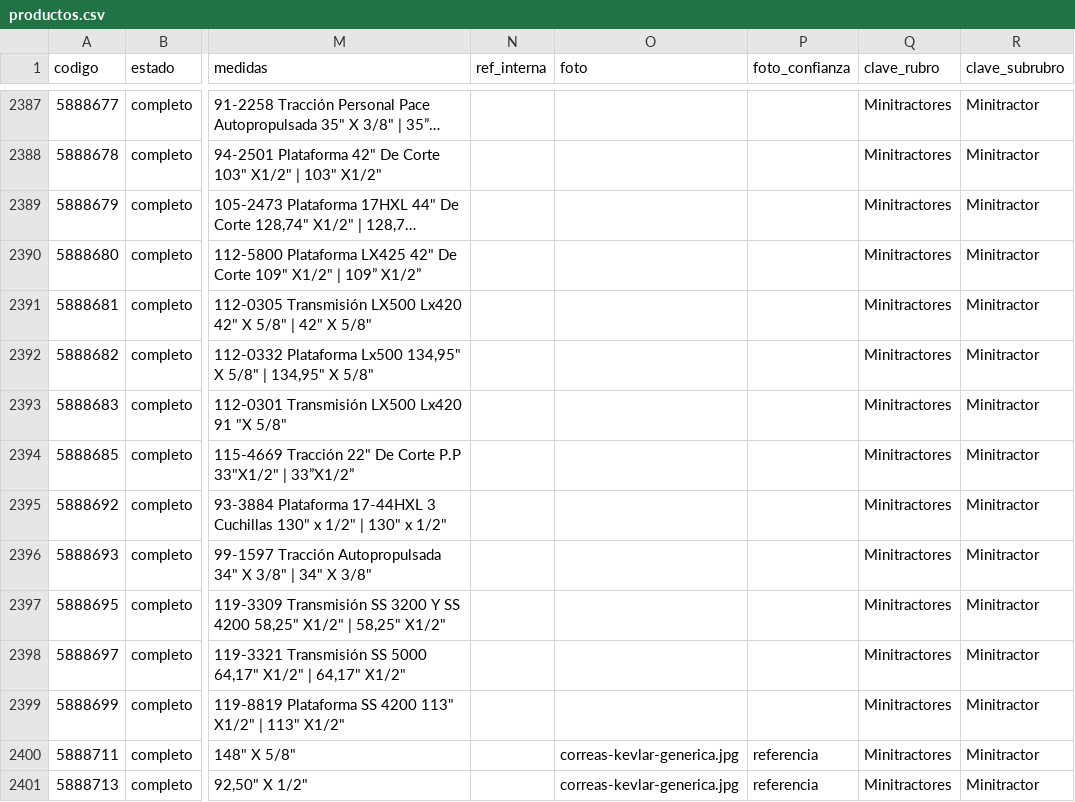
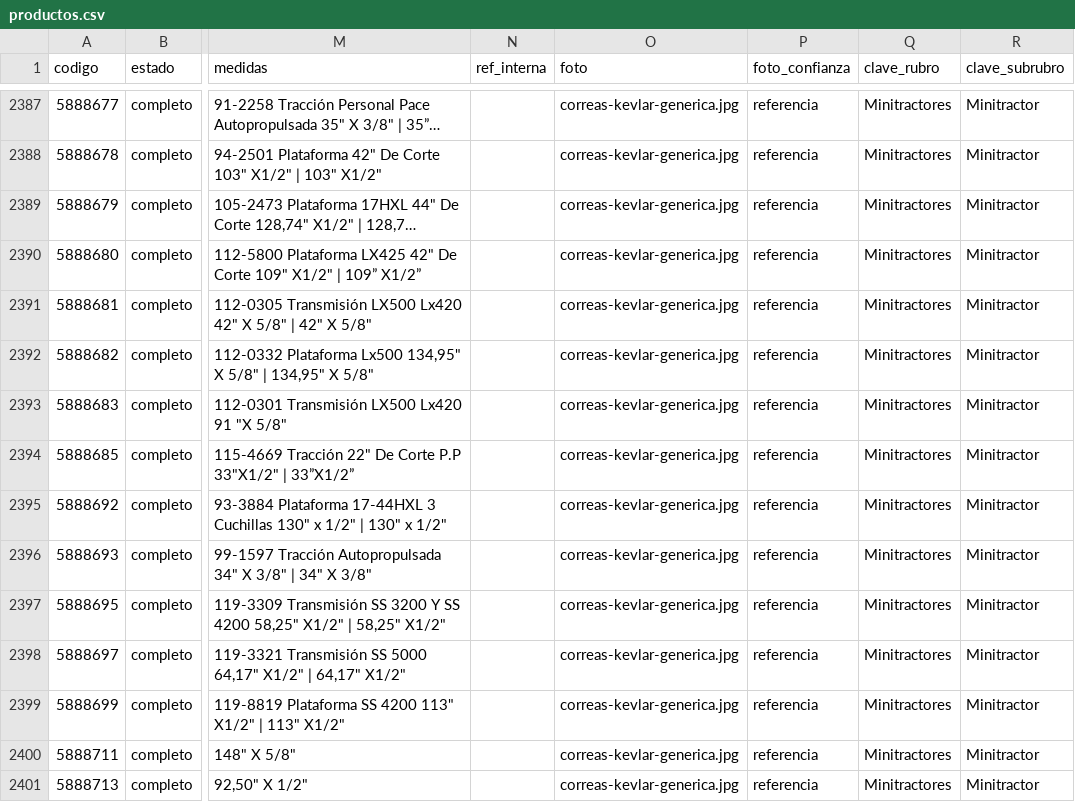
Before and after one commit to alankieper/logbelts-catalogo, a CSV file: data/productos.csv, drawn as a sheet; only a part is shown, gaps mark what is left out; long unchanged cells end in …; the diff covers the shown part only; the diff names each change by its address in the sheet, - before the commit and + after, or states it on an @@ line.

```diff
--- a/data/productos.csv
+++ b/data/productos.csv
-O2387:O2399 (foto): (empty)
+O2387:O2399 (foto): correas-kevlar-generica.jpg
-P2387:P2399 (foto_confianza): (empty)
+P2387:P2399 (foto_confianza): referencia
```
Also changed, not shown: 50 edited cells elsewhere in this file, 2 other files.
